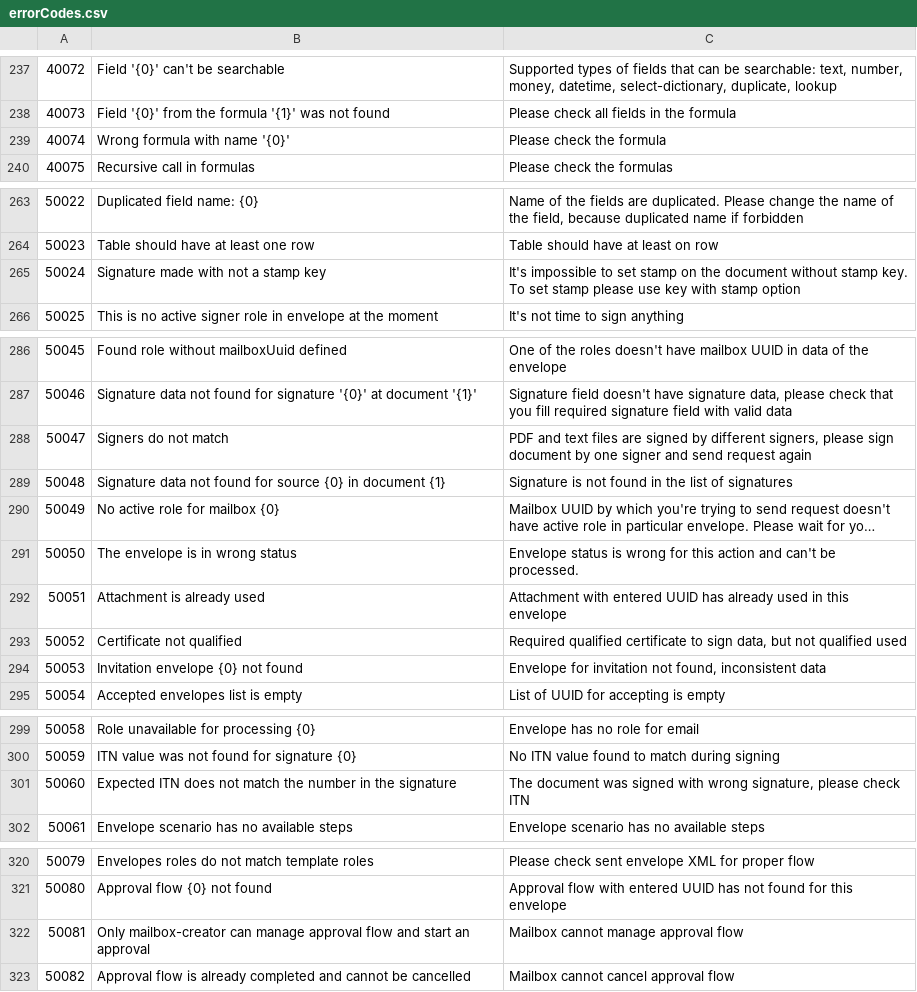
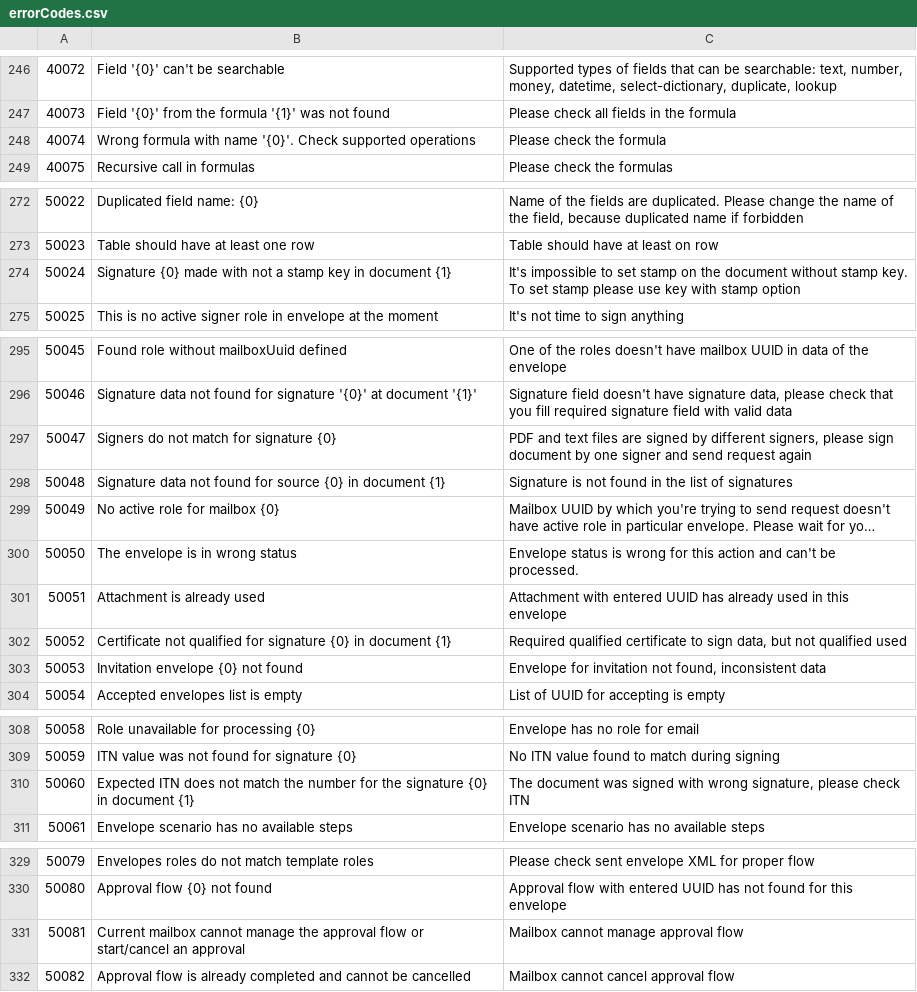
Before and after one commit to jecksolovyev/io.centredo.docs, a CSV file: docs/source/pages/errorCodes/errorCodes.csv, drawn as a sheet; only a part is shown, gaps mark what is left out; long unchanged cells end in …; the diff covers the shown part only.

```diff
--- a/docs/source/pages/errorCodes/errorCodes.csv
+++ b/docs/source/pages/errorCodes/errorCodes.csv
@@ -238,3 +247,3 @@
 40073,"Field '{0}' from the formula '{1}' was not found",Please check all fields in the formula
-40074,"Wrong formula with name '{0}'",Please check the formula
+40074,"Wrong formula with name '{0}'. Check supported operations",Please check the formula
 40075,Recursive call in formulas,Please check the formulas
@@ -264,3 +273,3 @@
 50023,Table should have at least one row,Table should have at least on row
-50024,Signature made with not a stamp key,"It's impossible to set stamp on the document without stamp key. To set stamp please use key with stamp option"
+50024,Signature {0} made with not a stamp key in document {1},"It's impossible to set stamp on the document without stamp key. To set stamp please use key with stamp option"
 50025,This is no active signer role in envelope at the moment,"It's not time to sign anything"
@@ -287,3 +296,3 @@
 50046,"Signature data not found for signature '{0}' at document '{1}'","Signature field doesn't have signature data, please check that you fill required signature field with valid data"
-50047,Signers do not match,"PDF and text files are signed by different signers, please sign document by one signer and send request again"
+50047,Signers do not match for signature {0},"PDF and text files are signed by different signers, please sign document by one signer and send request again"
 50048,Signature data not found for source {0} in document {1},Signature is not found in the list of signatures
@@ -292,3 +301,3 @@
 50051,Attachment is already used,Attachment with entered UUID has already used in this envelope
-50052,Certificate not qualified,"Required qualified certificate to sign data, but not qualified used"
+50052,Certificate not qualified for signature {0} in document {1},"Required qualified certificate to sign data, but not qualified used"
 50053,Invitation envelope {0} not found,"Envelope for invitation not found, inconsistent data"
@@ -300,3 +309,3 @@
 50059,ITN value was not found for signature {0},No ITN value found to match during signing
-50060,Expected ITN does not match the number in the signature,"The document was signed with wrong signature, please check ITN"
+50060,Expected ITN does not match the number for the signature {0} in document {1},"The document was signed with wrong signature, please check ITN"
 50061,Envelope scenario has no available steps,Envelope scenario has no available steps
@@ -321,3 +330,3 @@
 50080,Approval flow {0} not found,Approval flow with entered UUID has not found for this envelope
-50081,Only mailbox-creator can manage approval flow and start an approval,Mailbox cannot manage approval flow
+50081,Current mailbox cannot manage the approval flow or start/cancel an approval,Mailbox cannot manage approval flow
 50082,Approval flow is already completed and cannot be cancelled,Mailbox cannot cancel approval flow
```
Also changed, not shown: 14 added rows, 1 removed row and 1 edited cell elsewhere in this file, 2 other files.
